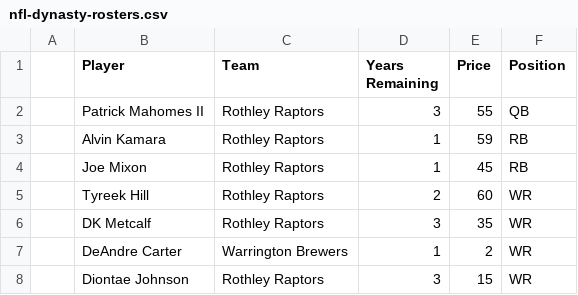
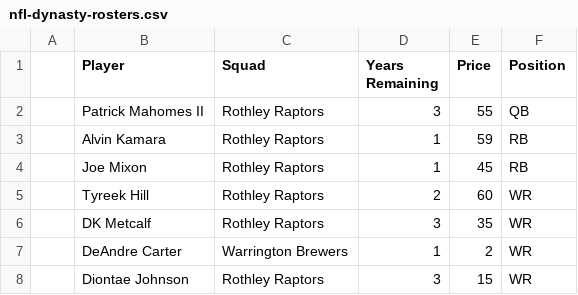
Before and after one commit to samtaylor54321/nfl_fantasy, a CSV file: data/nfl-dynasty-rosters.csv, drawn as a sheet; only a part is shown.

```diff
--- a/data/nfl-dynasty-rosters.csv
+++ b/data/nfl-dynasty-rosters.csv
@@ -1,2 +1,2 @@
-,Player,Team,Years Remaining,Price,Position,,,,
+,Player,Squad,Years Remaining,Price,Position,,,,
 ,Patrick Mahomes II,Rothley Raptors,3,55,QB,,,,
```
Also changed, not shown: data/trade-value-jan-23.csv, 2 other files.
